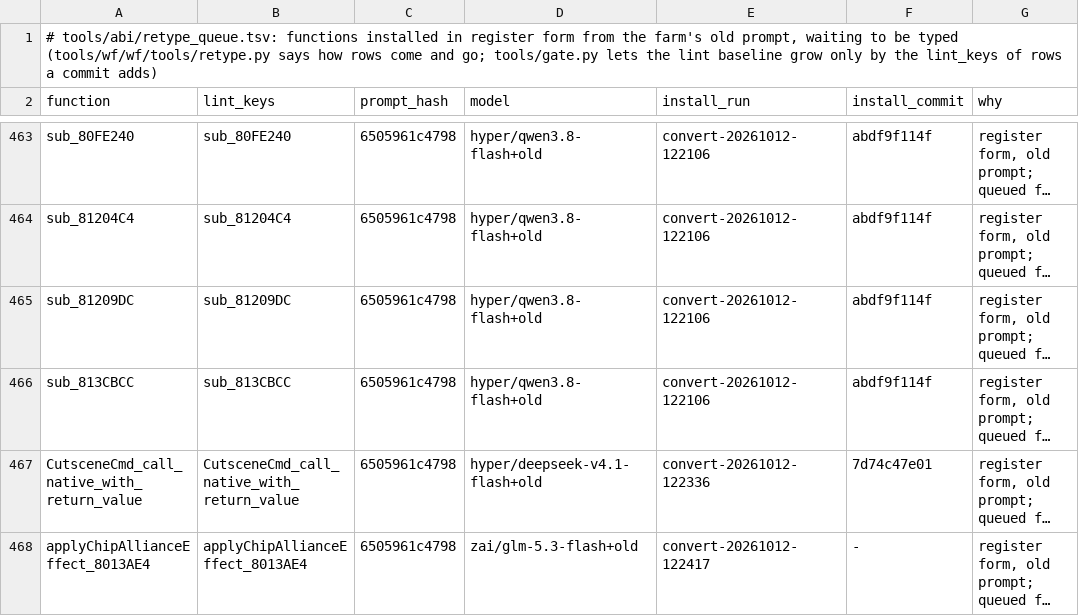
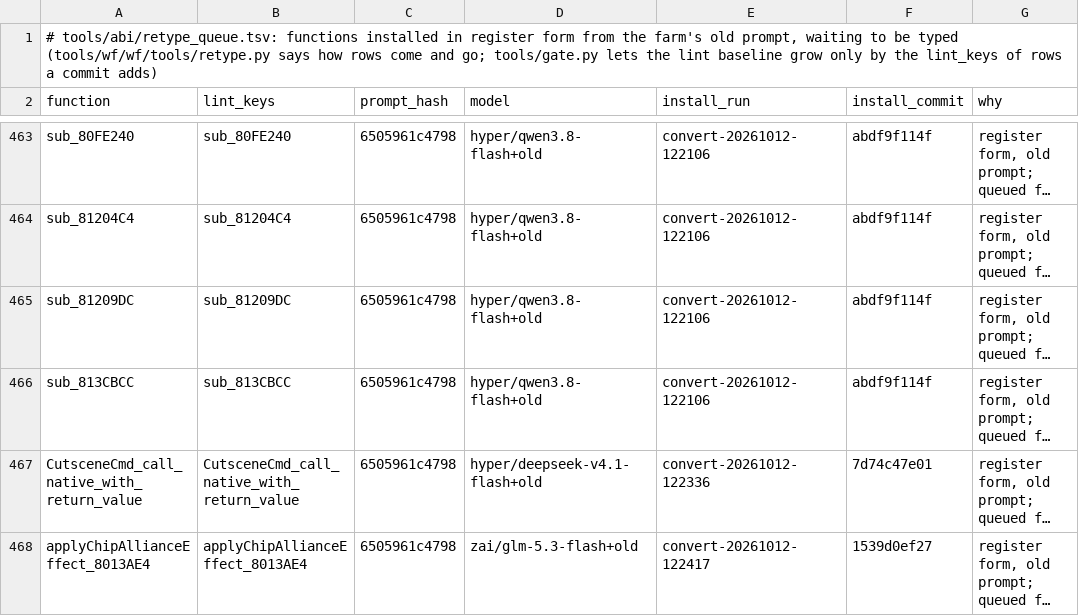
Before and after one commit to alex-berliner/bn6f-recomp, a TSV file: tools/abi/retype_queue.tsv, drawn as a sheet; only a part is shown, gaps mark what is left out; long unchanged cells end in …; the diff names each change by its address in the sheet, - before the commit and + after, or states it on an @@ line.

```diff
--- a/tools/abi/retype_queue.tsv
+++ b/tools/abi/retype_queue.tsv
-F468 (install_commit): -
+F468 (install_commit): 1539d0ef27
```
Also changed, not shown: 1 other file.
